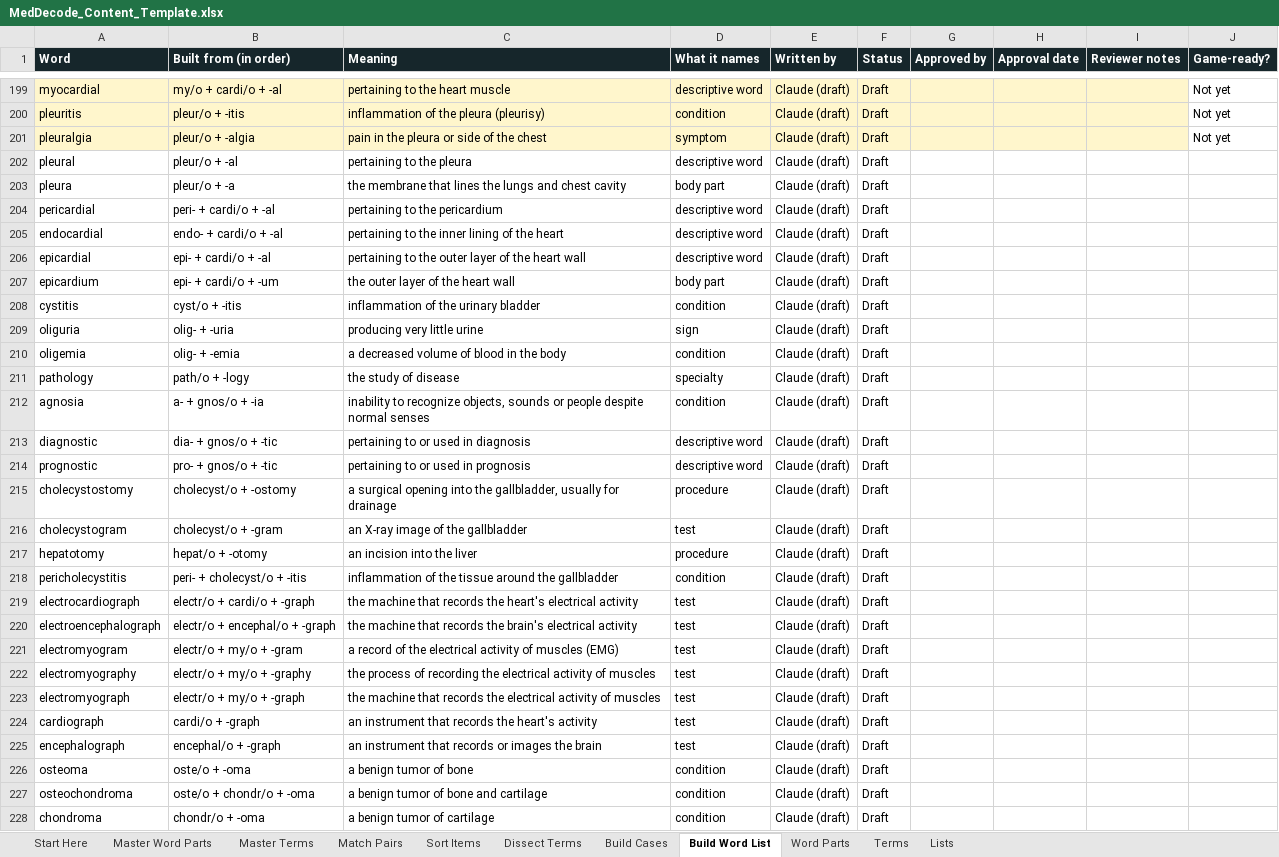
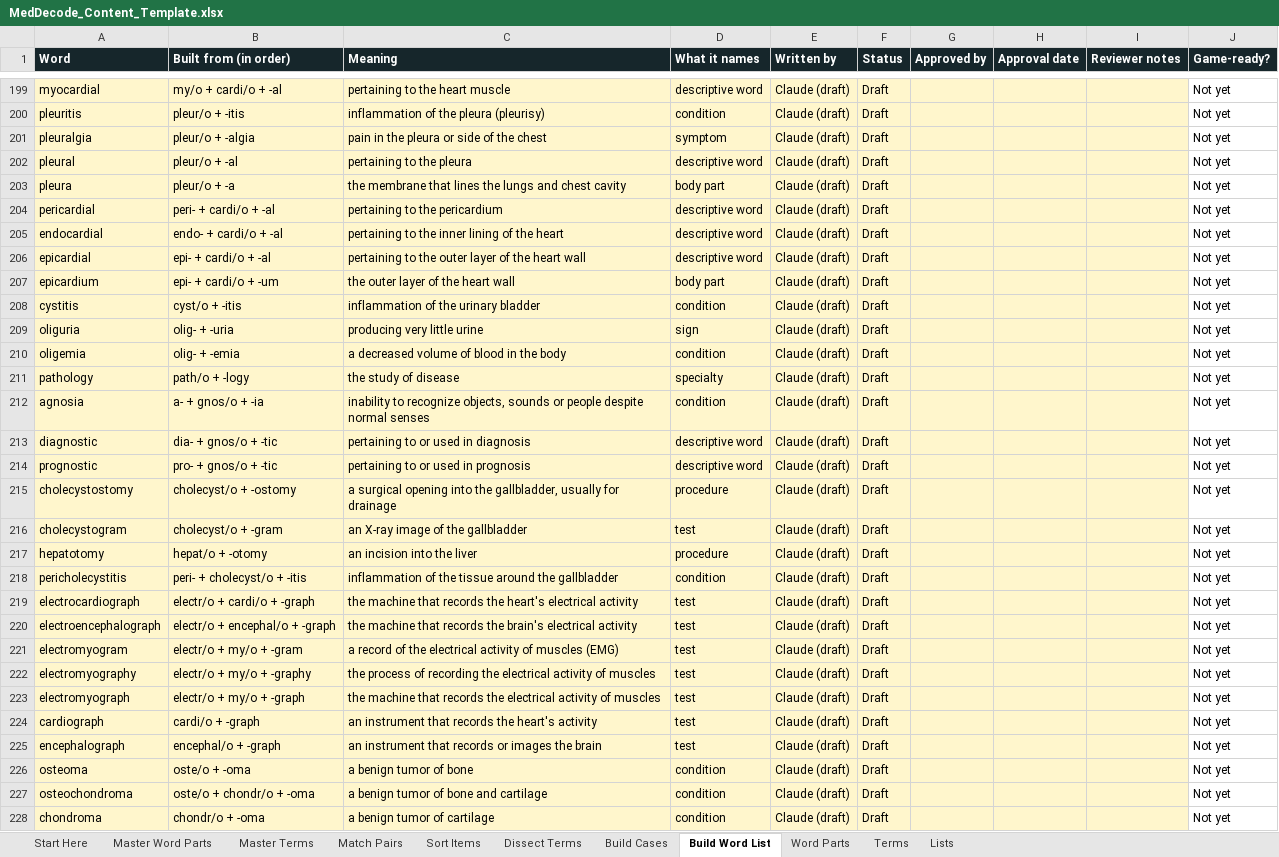
Before and after one commit to MACC-Muncie-Area-Career-Center/Health-Science, an Excel workbook: content/MedDecode_Content_Template.xlsx, sheet Build Word List, drawn as a sheet; only a part is shown, gaps mark what is left out; values as stored, in another font and other column widths than the file's, no borders; charts and pictures not drawn; the diff covers the shown part only; the diff names each change by its address in the sheet, - before the commit and + after, or states it on an @@ line.

Commit message:
all new versions. and added words
added new words and a 'Jeopardy' mode for the MedDecode Build app.

```diff
--- a/content/MedDecode_Content_Template.xlsx (sheet Build Word List)
+++ b/content/MedDecode_Content_Template.xlsx (sheet Build Word List)
-A202:I228 fill: none
+A202:I228 fill: #FFF6CC
-J202:J228 (Game-ready?): (empty)
+J202:J228 (Game-ready?): Not yet
```
Also changed, not shown: 63 added rows, 12 edited cells and cell formats elsewhere in this sheet, sheet Build Cases, 9 other files.
